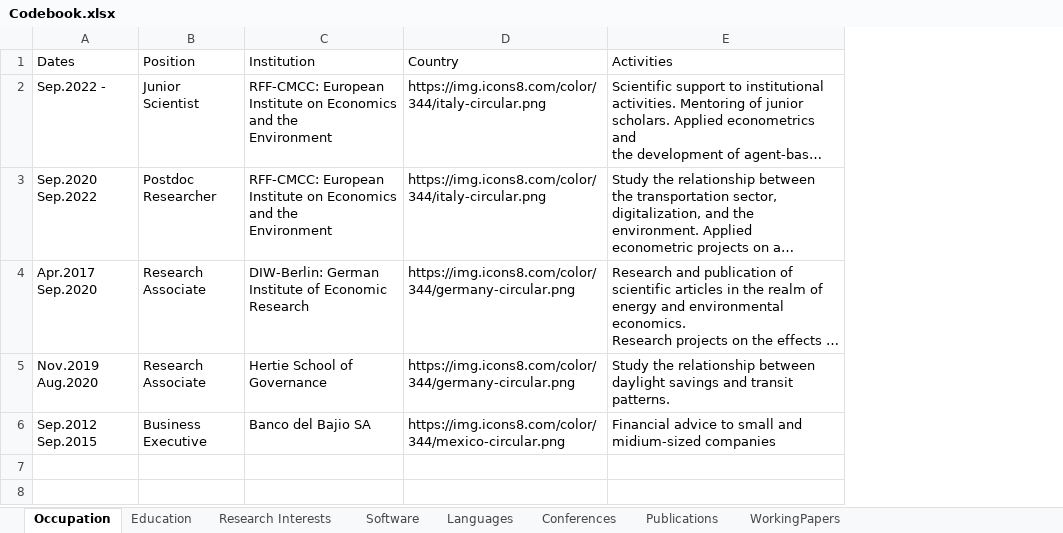
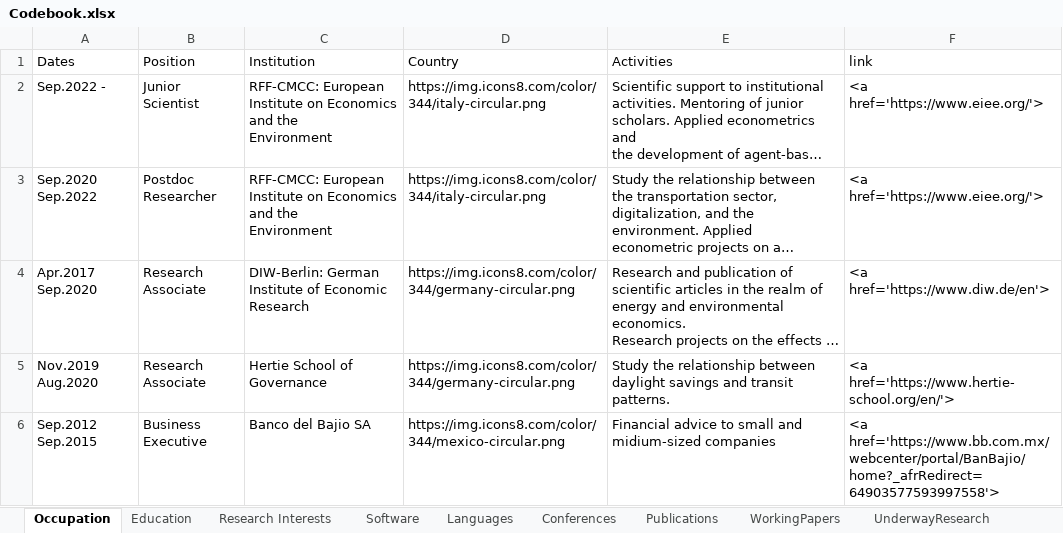
Before and after one commit to gsaabogado/PersonalWebsite, an Excel workbook: Codebook.xlsx, sheet Occupation, drawn as a sheet; long unchanged cells end in …; values as stored, in another font and other column widths than the file's, no borders; the diff names each change by its address in the sheet, - before the commit and + after, or states it on an @@ line.

```diff
--- a/Codebook.xlsx (sheet Occupation)
+++ b/Codebook.xlsx (sheet Occupation)
+sheet tab: UnderwayResearch
+column F (link), rows 2-6: <a href='https://www.eiee.org/'> | <a href='https://www.eiee.org/'> | <a href='https://www.diw.de/en'> | <a href='https://www.hertie-school.org/en/'> | <a href='https://www.bb.com.mx/webcenter/portal/BanBajio/home?_afrRedirect=64903577593997558'>
```
Also changed, not shown: sheet WorkingPapers, sheet Publications, sheet Conferences, sheet Education, 41 other files.
